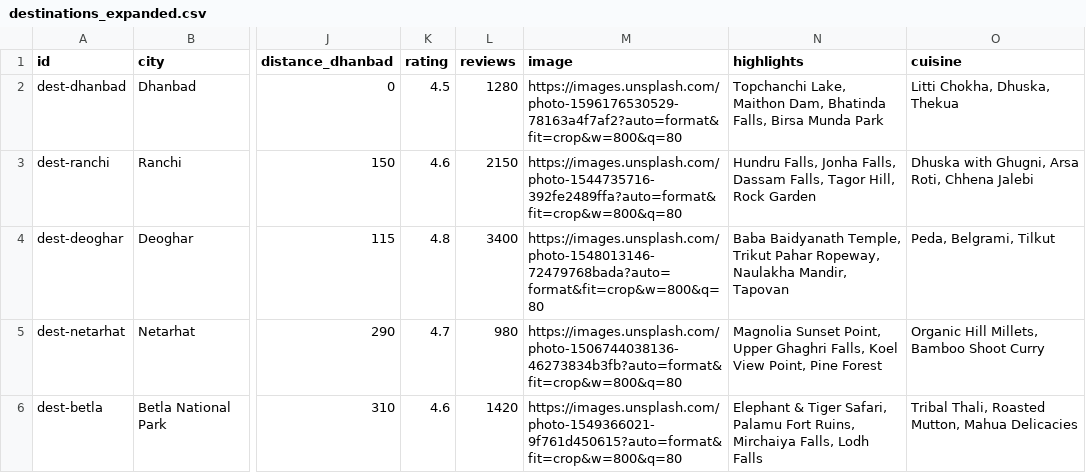
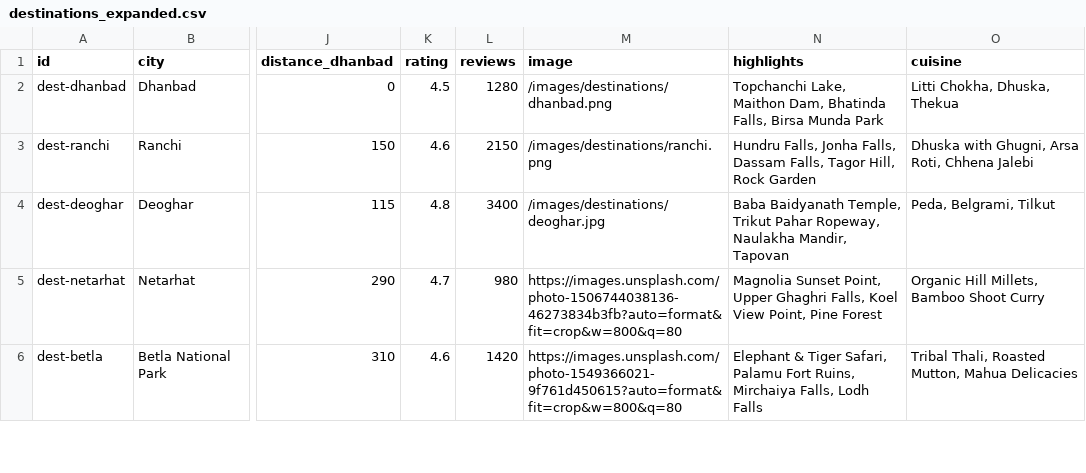
Before and after one commit to Ranjeet7680/TravelMate.Al, a CSV file: datasets/destinations_expanded.csv, drawn as a sheet; only a part is shown, gaps mark what is left out; the diff covers the shown part only; the diff names each change by its address in the sheet, - before the commit and + after, or states it on an @@ line.

Commit message:
feat: update destination images and data for Ranchi, Deoghar, Dhanbad, Bokaro, and Jamshedpur

```diff
--- a/datasets/destinations_expanded.csv
+++ b/datasets/destinations_expanded.csv
-M2 (image): https://images.unsplash.com/photo-1596176530529-78163a4f7af2?auto=format&fit=crop&w=800&q=80
+M2 (image): /images/destinations/dhanbad.png
-M3 (image): https://images.unsplash.com/photo-1544735716-392fe2489ffa?auto=format&fit=crop&w=800&q=80
+M3 (image): /images/destinations/ranchi.png
-M4 (image): https://images.unsplash.com/photo-1548013146-72479768bada?auto=format&fit=crop&w=800&q=80
+M4 (image): /images/destinations/deoghar.jpg
```
Also changed, not shown: 1 added row and 1 edited cell elsewhere in this file, 8 other files.
